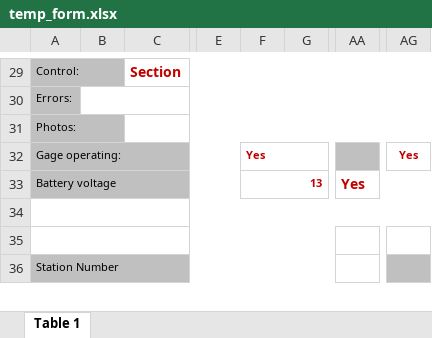
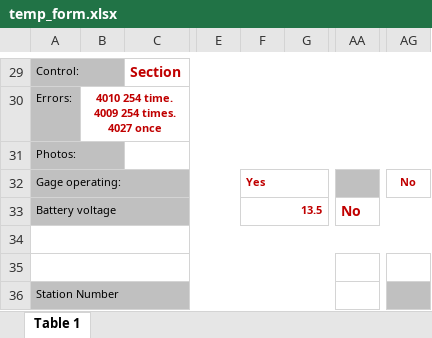
Before and after one commit to MTDNRC-WRD/Aquarius_Alarms, an Excel workbook: AGOL_to_Aq/temp_form.xlsx, sheet Table 1, drawn as a sheet; only a part is shown, gaps mark what is left out; values as stored, in another font and other column widths than the file's, no borders; the diff covers the shown part only; the diff names each change by its address in the sheet, - before the commit and + after, or states it on an @@ line.

```diff
--- a/AGOL_to_Aq/temp_form.xlsx (sheet Table 1)
+++ b/AGOL_to_Aq/temp_form.xlsx (sheet Table 1)
-B30: (empty)
+B30: 4010 254 time. 4009 254 times. 4027 once
-AG32: Yes
+AG32: No
-F33: 13
+F33: 13.5
-AA33: Yes
+AA33: No
```
Also changed, not shown: 7 added rows, 7 removed rows and 12 edited cells elsewhere in this sheet, 6 other files.
